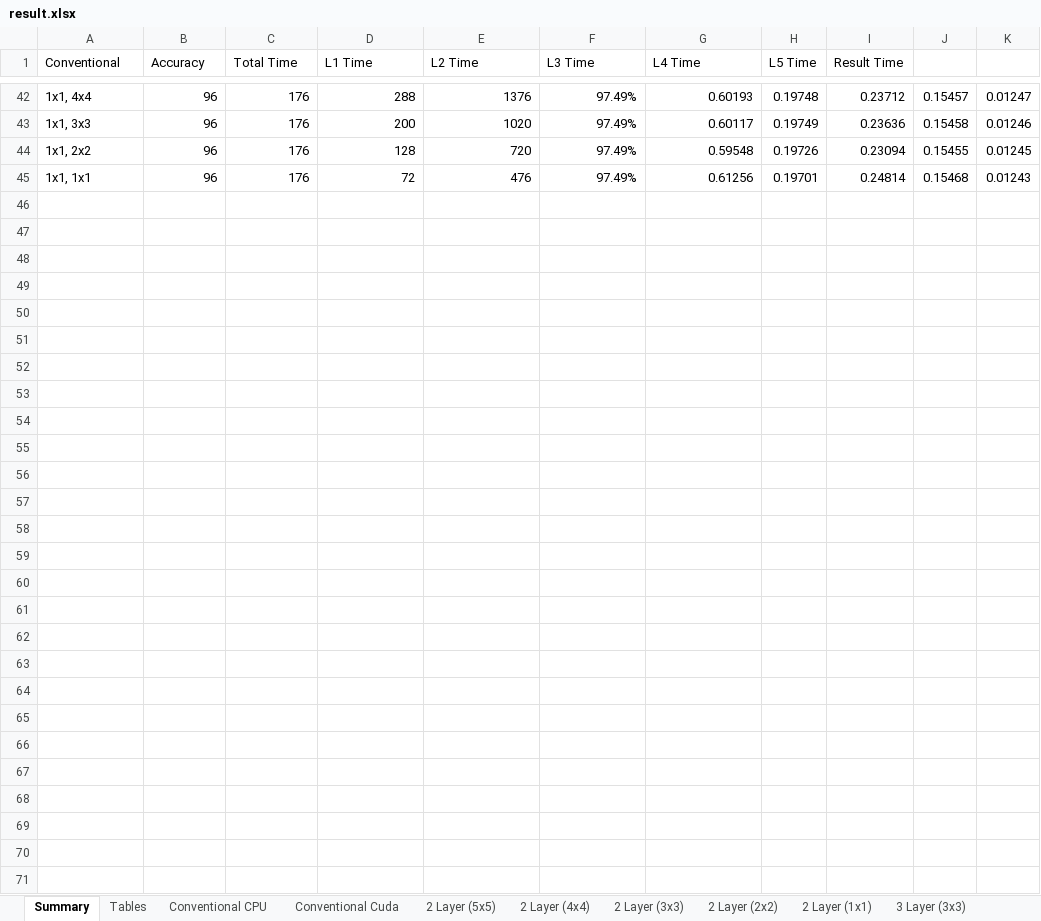
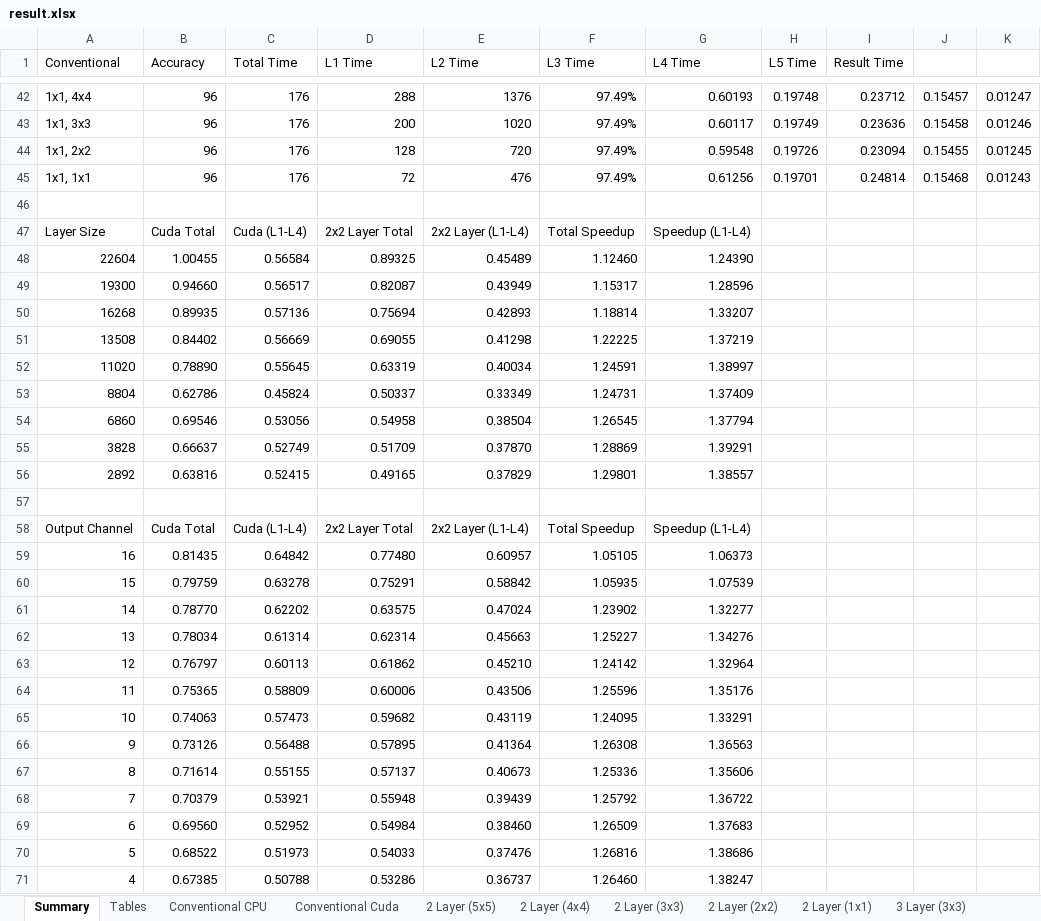
Before and after one commit to chihyanl/15418_proj, an Excel workbook: result.xlsx, sheet Summary, drawn as a sheet; only a part is shown, gaps mark what is left out; values as stored, in another font and other column widths than the file's, no borders; the diff names each change by its address in the sheet, - before the commit and + after, or states it on an @@ line.

Commit message:
Add files via upload

```diff
--- a/result.xlsx (sheet Summary)
+++ b/result.xlsx (sheet Summary)
+row 46: (empty)
+row 47: Layer Size | Cuda Total | Cuda (L1-L4) | 2x2 Layer Total | 2x2 Layer (L1-L4) | Total Speedup | Speedup (L1-L4)
+row 48: 22604 | 1.00455 | 0.56584 | 0.89325 | 0.45489 | 1.12460 | 1.24390
+row 49: 19300 | 0.94660 | 0.56517 | 0.82087 | 0.43949 | 1.15317 | 1.28596
+row 50: 16268 | 0.89935 | 0.57136 | 0.75694 | 0.42893 | 1.18814 | 1.33207
+row 51: 13508 | 0.84402 | 0.56669 | 0.69055 | 0.41298 | 1.22225 | 1.37219
+row 52: 11020 | 0.78890 | 0.55645 | 0.63319 | 0.40034 | 1.24591 | 1.38997
+row 53: 8804 | 0.62786 | 0.45824 | 0.50337 | 0.33349 | 1.24731 | 1.37409
+row 54: 6860 | 0.69546 | 0.53056 | 0.54958 | 0.38504 | 1.26545 | 1.37794
+row 55: 3828 | 0.66637 | 0.52749 | 0.51709 | 0.37870 | 1.28869 | 1.39291
+row 56: 2892 | 0.63816 | 0.52415 | 0.49165 | 0.37829 | 1.29801 | 1.38557
+row 57: (empty)
+row 58: Output Channel | Cuda Total | Cuda (L1-L4) | 2x2 Layer Total | 2x2 Layer (L1-L4) | Total Speedup | Speedup (L1-L4)
+row 59: 16 | 0.81435 | 0.64842 | 0.77480 | 0.60957 | 1.05105 | 1.06373
+row 60: 15 | 0.79759 | 0.63278 | 0.75291 | 0.58842 | 1.05935 | 1.07539
+row 61: 14 | 0.78770 | 0.62202 | 0.63575 | 0.47024 | 1.23902 | 1.32277
+row 62: 13 | 0.78034 | 0.61314 | 0.62314 | 0.45663 | 1.25227 | 1.34276
+row 63: 12 | 0.76797 | 0.60113 | 0.61862 | 0.45210 | 1.24142 | 1.32964
+row 64: 11 | 0.75365 | 0.58809 | 0.60006 | 0.43506 | 1.25596 | 1.35176
+row 65: 10 | 0.74063 | 0.57473 | 0.59682 | 0.43119 | 1.24095 | 1.33291
+row 66: 9 | 0.73126 | 0.56488 | 0.57895 | 0.41364 | 1.26308 | 1.36563
+row 67: 8 | 0.71614 | 0.55155 | 0.57137 | 0.40673 | 1.25336 | 1.35606
+row 68: 7 | 0.70379 | 0.53921 | 0.55948 | 0.39439 | 1.25792 | 1.36722
+row 69: 6 | 0.69560 | 0.52952 | 0.54984 | 0.38460 | 1.26509 | 1.37683
+row 70: 5 | 0.68522 | 0.51973 | 0.54033 | 0.37476 | 1.26816 | 1.38686
+row 71: 4 | 0.67385 | 0.50788 | 0.53286 | 0.36737 | 1.26460 | 1.38247
```
Also changed, not shown: sheet Tables, charts or pictures.
